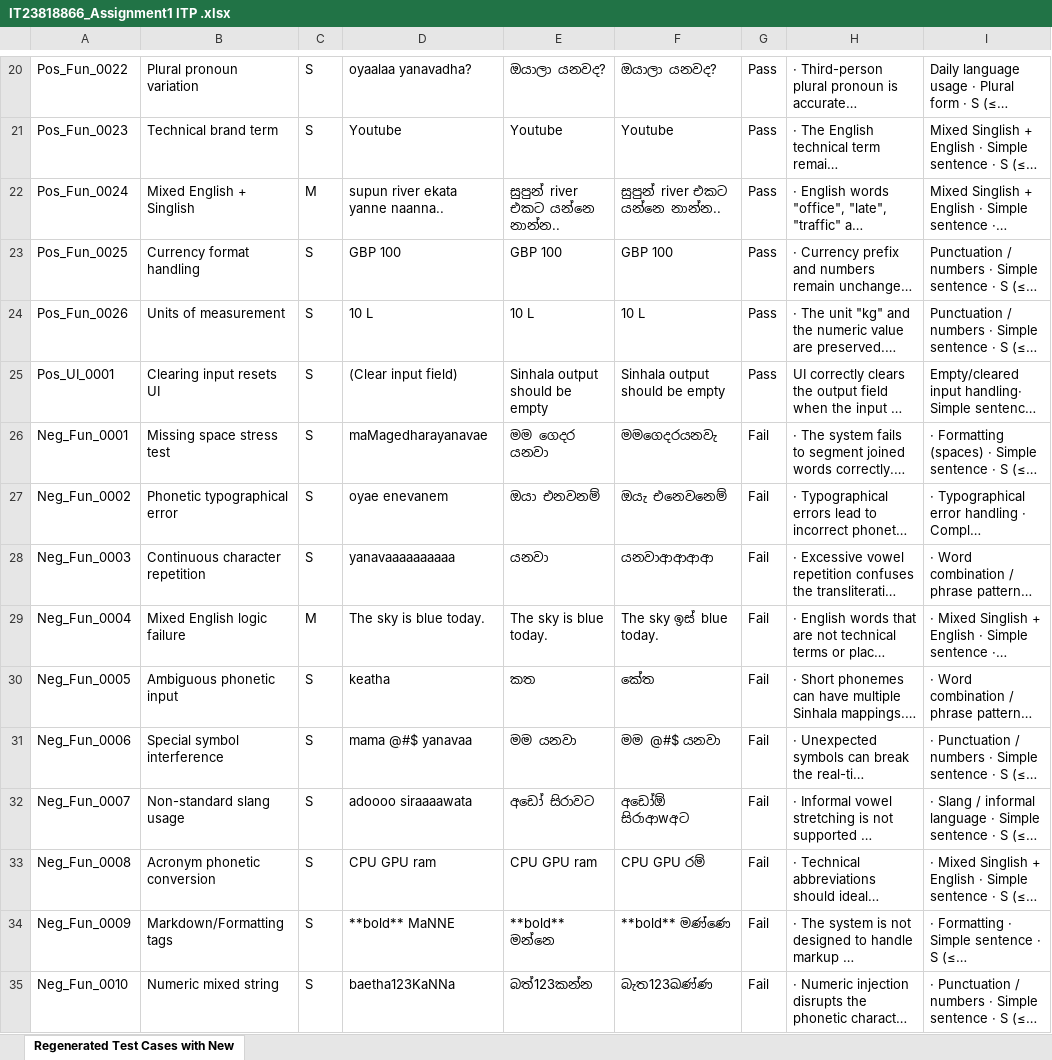
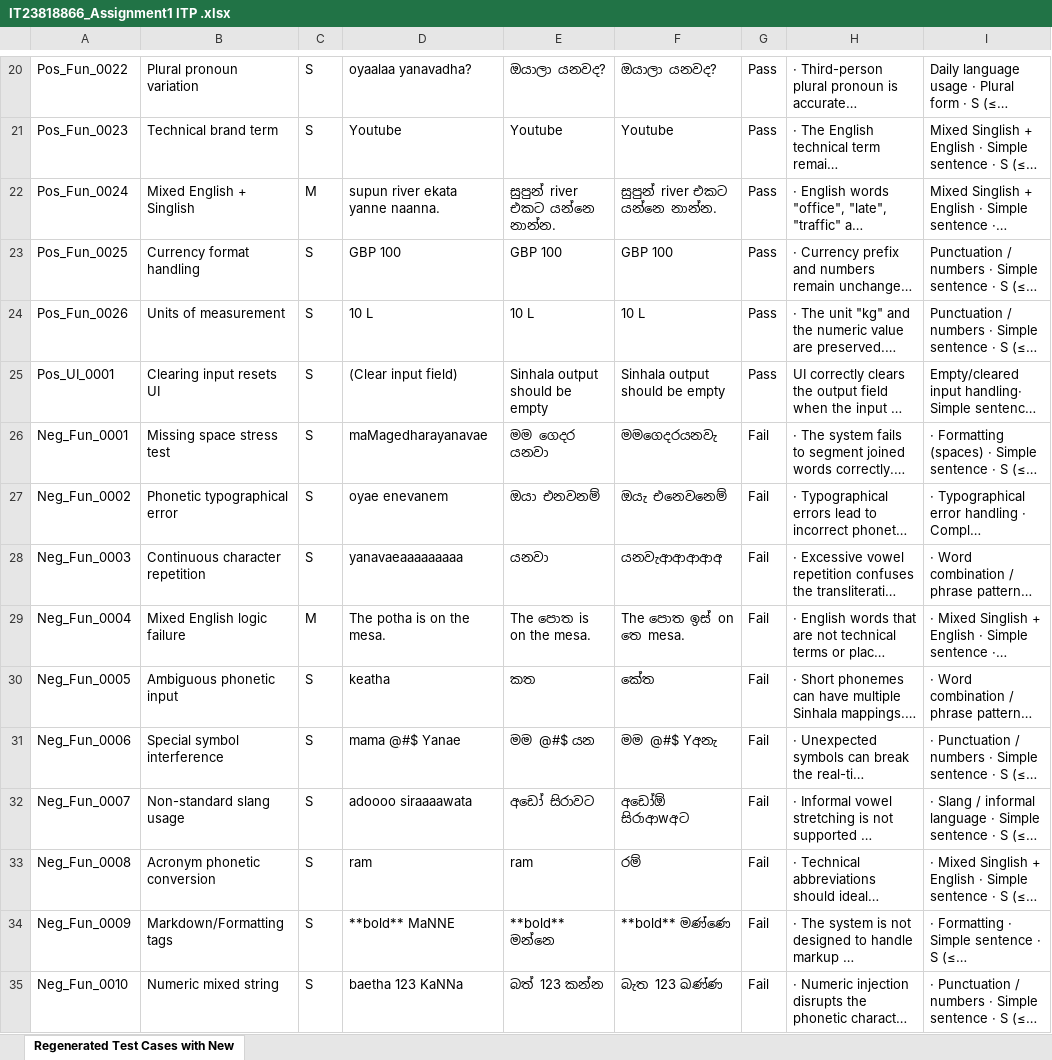
Before and after one commit to shenalsnr/Assignment1-ITP, an Excel workbook: IT23818866_Assignment1 ITP .xlsx, sheet Regenerated Test Cases with New, drawn as a sheet; only a part is shown, gaps mark what is left out; long unchanged cells end in …; values as stored, in another font and other column widths than the file's, no borders; the diff names each change by its address in the sheet, - before the commit and + after, or states it on an @@ line.

Commit message:
excel update 2

```diff
--- a/IT23818866_Assignment1 ITP .xlsx (sheet Regenerated Test Cases with New)
+++ b/IT23818866_Assignment1 ITP .xlsx (sheet Regenerated Test Cases with New)
-D22: supun river ekata yanne naanna..
+D22: supun river ekata yanne naanna.
-E22: සුපුන් river එකට යන්නෙ නාන්න..
+E22: සුපුන් river එකට යන්නෙ නාන්න.
-F22: සුපුන් river එකට යන්නෙ නාන්න..
+F22: සුපුන් river එකට යන්නෙ නාන්න.
-D28: yanavaaaaaaaaaa
+D28: yanavaeaaaaaaaaa
-F28: යනවාආආආආ
+F28: යනවැආආආආඅ
-D29: The sky is blue today.
+D29: The potha is on the mesa.
-E29: The sky is blue today.
+E29: The පොත is on the mesa.
-F29: The sky ඉස් blue today.
+F29: The පොත ඉස් on තෙ mesa.
-D31: mama @#$ yanavaa
+D31: mama @#$ Yanae
-E31: මම යනවා
+E31: මම @#$ යන
-F31: මම @#$ යනවා
+F31: මම @#$ Yඅනැ
-D33: CPU GPU ram
+D33: ram
-E33: CPU GPU ram
+E33: ram
-F33: CPU GPU රම්
+F33: රම්
-D35: baetha123KaNNa
+D35: baetha 123 KaNNa
-E35: බත්123කන්න
+E35: බත් 123 කන්න
-F35: බැත123ඛණ්ණ
+F35: බැත 123 ඛණ්ණ
```
